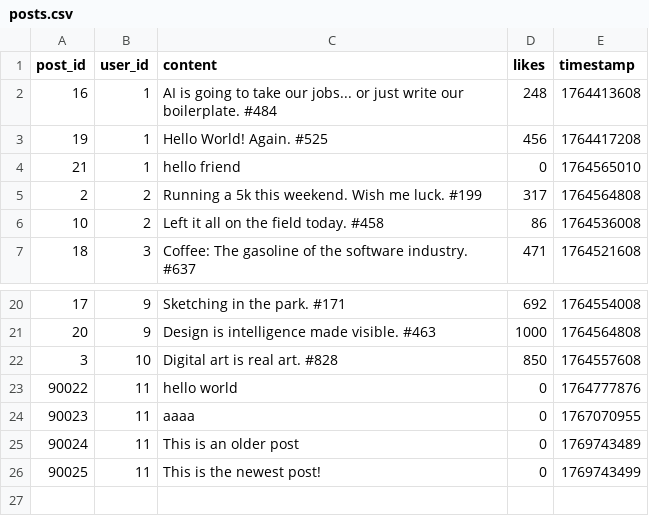
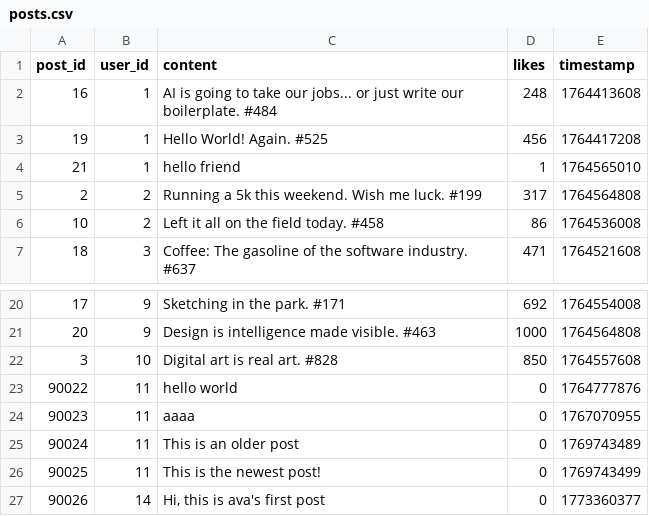
Before and after one commit to mariekwo/ConnectU, a CSV file: posts.csv, drawn as a sheet; only a part is shown, gaps mark what is left out.

```diff
--- a/posts.csv
+++ b/posts.csv
@@ -3,3 +3,3 @@ post_id,user_id,content,likes,timestamp
 19,1,Hello World! Again. #525,456,1764417208
-21,1,hello friend,0,1764565010
+21,1,hello friend,1,1764565010
 2,2,Running a 5k this weekend. Wish me luck. #199,317,1764564808
@@ -26 +26,2 @@ post_id,user_id,content,likes,timestamp
 90025,11,This is the newest post!,0,1769743499
+90026,14,"Hi, this is ava's first post",0,1773360377
```
Also changed, not shown: users.csv, 5 other files.
